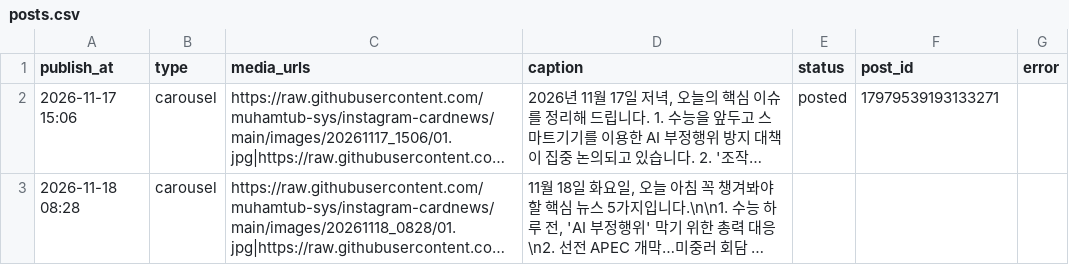
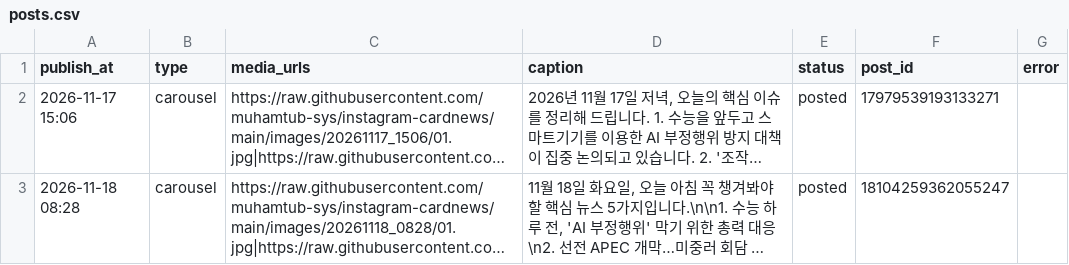
Before and after one commit to muhamtub-sys/instagram-cardnews, a CSV file: posts.csv, drawn as a sheet; long unchanged cells end in …; the diff names each change by its address in the sheet, - before the commit and + after, or states it on an @@ line.

Commit message:
게시 결과 기록

```diff
--- a/posts.csv
+++ b/posts.csv
-E3 (status): (empty)
+E3 (status): posted
-F3 (post_id): (empty)
+F3 (post_id): 18104259362055247
```
